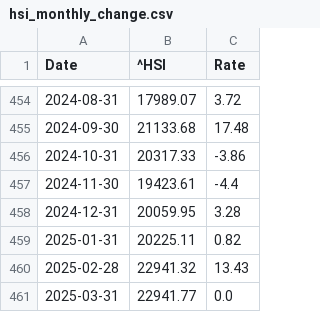
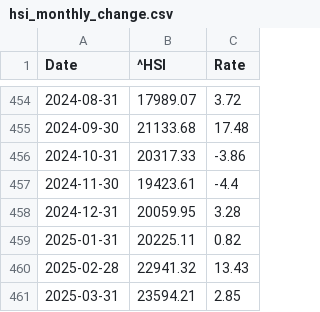
Before and after one commit to LuckyCurve/principles-of-economics, a CSV file: data/csv/hsi_monthly_change.csv, drawn as a sheet; only a part is shown, gaps mark what is left out.

```diff
--- a/data/csv/hsi_monthly_change.csv
+++ b/data/csv/hsi_monthly_change.csv
@@ -460,2 +460,2 @@ Date,^HSI,Rate
 2025-02-28,22941.32,13.43
-2025-03-31,22941.77,0.0
+2025-03-31,23594.21,2.85
```
Also changed, not shown: data/csv/hsi_weekly_change.csv, data/csv/nasdaq_monthly_change.csv, 3 other files.
